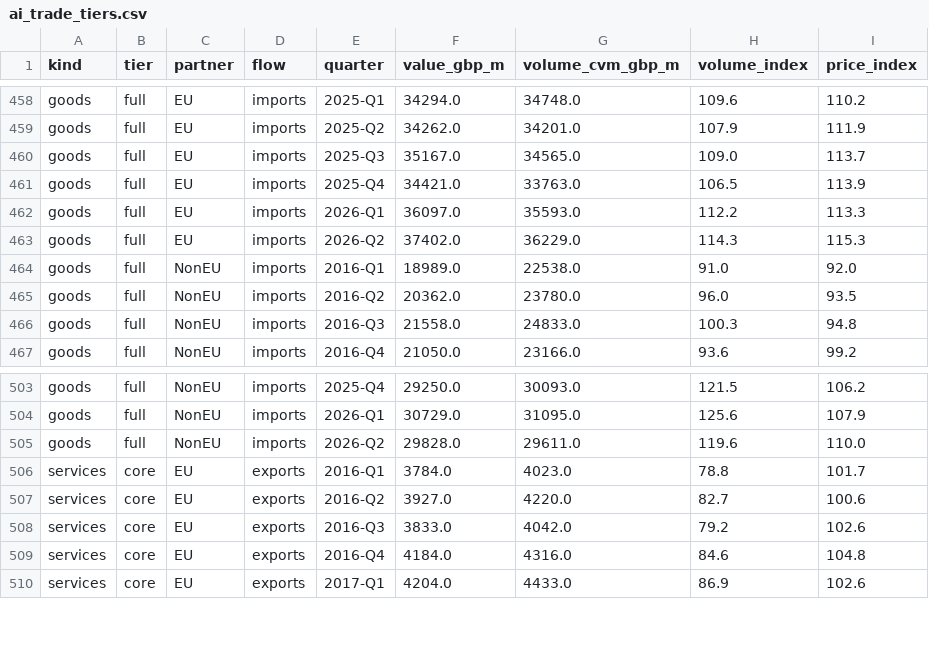
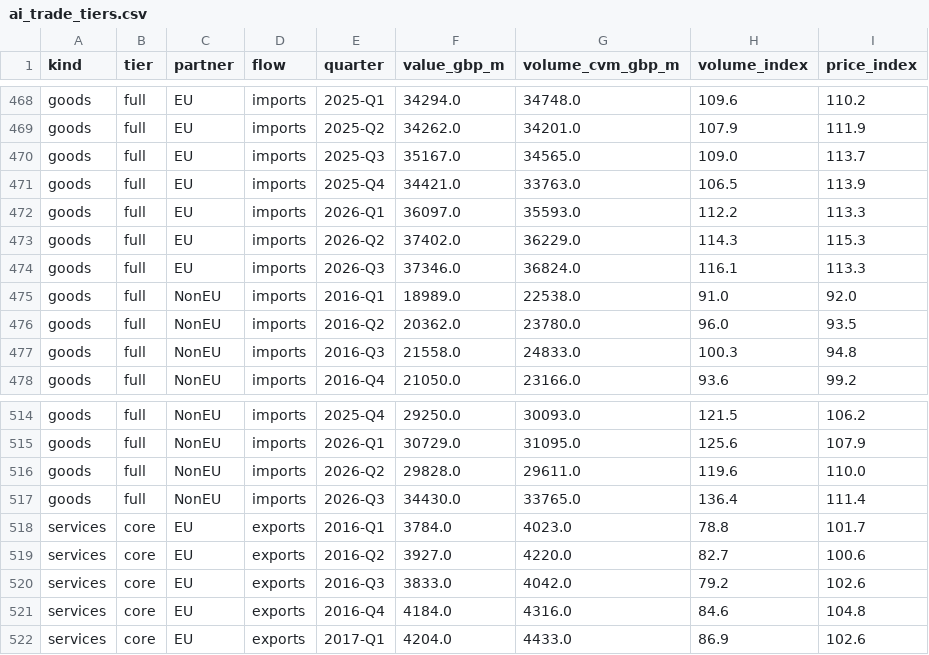
Before and after one commit to Emily-coding/ukmacro, a CSV file: data/trade/ai/ai_trade_tiers.csv, drawn as a sheet; only a part is shown, gaps mark what is left out; the diff covers the shown part only.

```diff
--- a/data/trade/ai/ai_trade_tiers.csv
+++ b/data/trade/ai/ai_trade_tiers.csv
@@ -463,2 +473,3 @@ goods,full,EU,imports,2026-Q1,36097.0,35593.0,112.2,113.3
 goods,full,EU,imports,2026-Q2,37402.0,36229.0,114.3,115.3
+goods,full,EU,imports,2026-Q3,37346.0,36824.0,116.1,113.3
 goods,full,NonEU,imports,2016-Q1,18989.0,22538.0,91.0,92.0
@@ -505,2 +516,3 @@ goods,full,NonEU,imports,2026-Q1,30729.0,31095.0,125.6,107.9
 goods,full,NonEU,imports,2026-Q2,29828.0,29611.0,119.6,110.0
+goods,full,NonEU,imports,2026-Q3,34430.0,33765.0,136.4,111.4
 services,core,EU,exports,2016-Q1,3784.0,4023.0,78.8,101.7
```
Also changed, not shown: 10 added rows elsewhere in this file, data/trade/ai/ai_hardware_prices.csv, data/trade/ai/ai_trade_by_country_rolling.csv, 46 other files.
